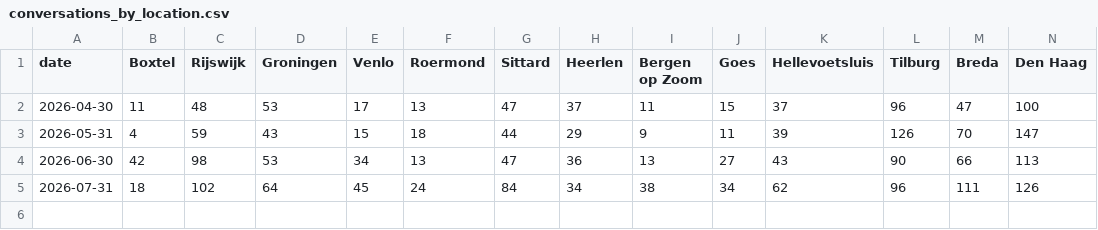
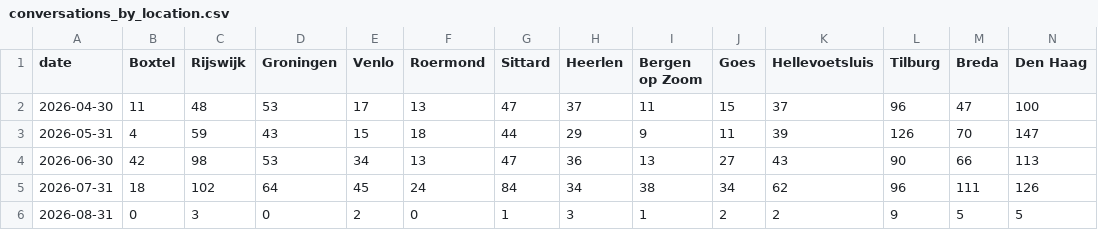
Before and after one commit to scalato/1box-dashboard, a CSV file: data/sp/conversations_by_location.csv, drawn as a sheet; only a part is shown; rows hold the shown columns only; the diff names each change by its address in the sheet, - before the commit and + after, or states it on an @@ line.

Commit message:
Update MIS data - 2026-08-03

```diff
--- a/data/sp/conversations_by_location.csv
+++ b/data/sp/conversations_by_location.csv
+row 6: 2026-08-31 | 0 | 3 | 0 | 2 | 0 | 1 | 3 | 1 | 2 | 2 | 9 | 5 | 5
```
Also changed, not shown: data/sp/conversations_by_category.csv, data/sp/escalations_by_category.csv, 36 other files.
